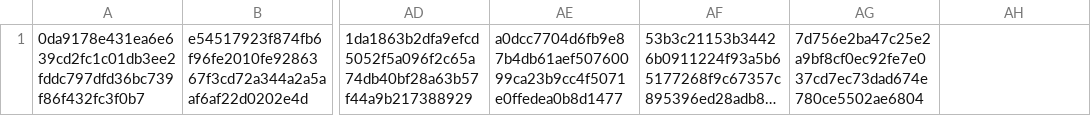
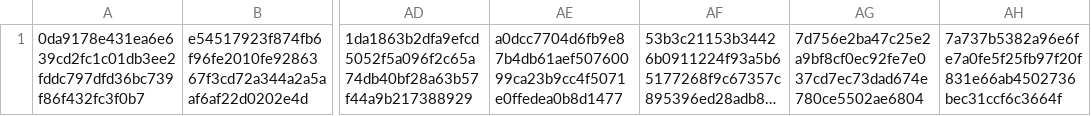
Before and after one commit to CrafterBotOfficial/GorillaTextureLoaderV2, a CSV file: verified.csv, drawn as a sheet; only a part is shown, gaps mark what is left out; long unchanged cells end in …; the diff names each change by its address in the sheet, - before the commit and + after, or states it on an @@ line.

Commit message:
Update verified.csv

```diff
--- a/verified.csv
+++ b/verified.csv
-AH1: (empty)
+AH1: 7a737b5382a96e6fe7a0fe5f25fb97f20f831e66ab4502736bec31ccf6c3664f
```
